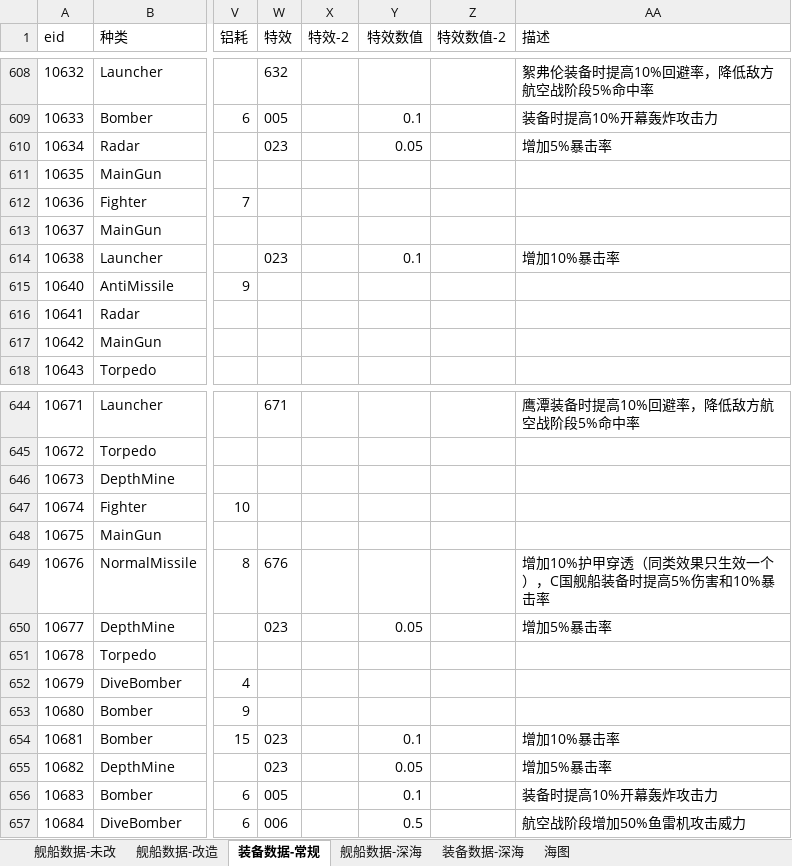
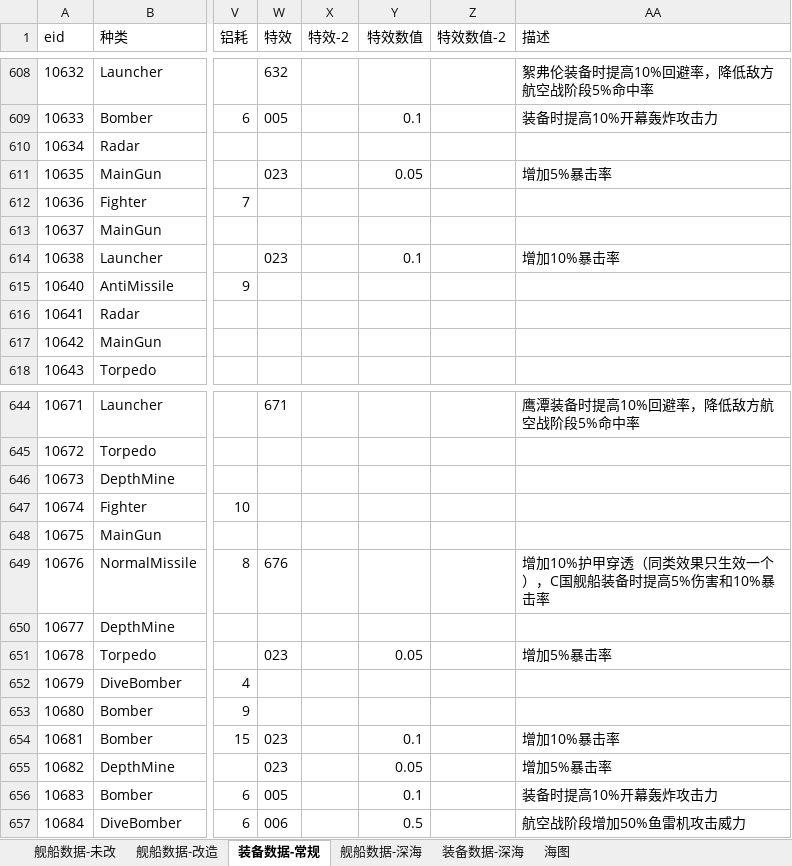
Before and after one commit to YinHeYuanZheng/WSGR_simulation, an Excel workbook: depend/ship/database.xlsx, sheet 装备数据-常规, drawn as a sheet; only a part is shown, gaps mark what is left out; values as stored, in another font and other column widths than the file's, no borders; the diff names each change by its address in the sheet, - before the commit and + after, or states it on an @@ line.

```diff
--- a/depend/ship/database.xlsx (sheet 装备数据-常规)
+++ b/depend/ship/database.xlsx (sheet 装备数据-常规)
-W610 (特效): 023
+W610 (特效): (empty)
-Y610 (特效数值): 0.05
+Y610 (特效数值): (empty)
-AA610 (描述): 增加5%暴击率
+AA610 (描述): (empty)
-W611 (特效): (empty)
+W611 (特效): 023
-Y611 (特效数值): (empty)
+Y611 (特效数值): 0.05
-AA611 (描述): (empty)
+AA611 (描述): 增加5%暴击率
-W650 (特效): 023
+W650 (特效): (empty)
-Y650 (特效数值): 0.05
+Y650 (特效数值): (empty)
-AA650 (描述): 增加5%暴击率
+AA650 (描述): (empty)
-W651 (特效): (empty)
+W651 (特效): 023
-Y651 (特效数值): (empty)
+Y651 (特效数值): 0.05
-AA651 (描述): (empty)
+AA651 (描述): 增加5%暴击率
```
Also changed, not shown: 2 other files.
